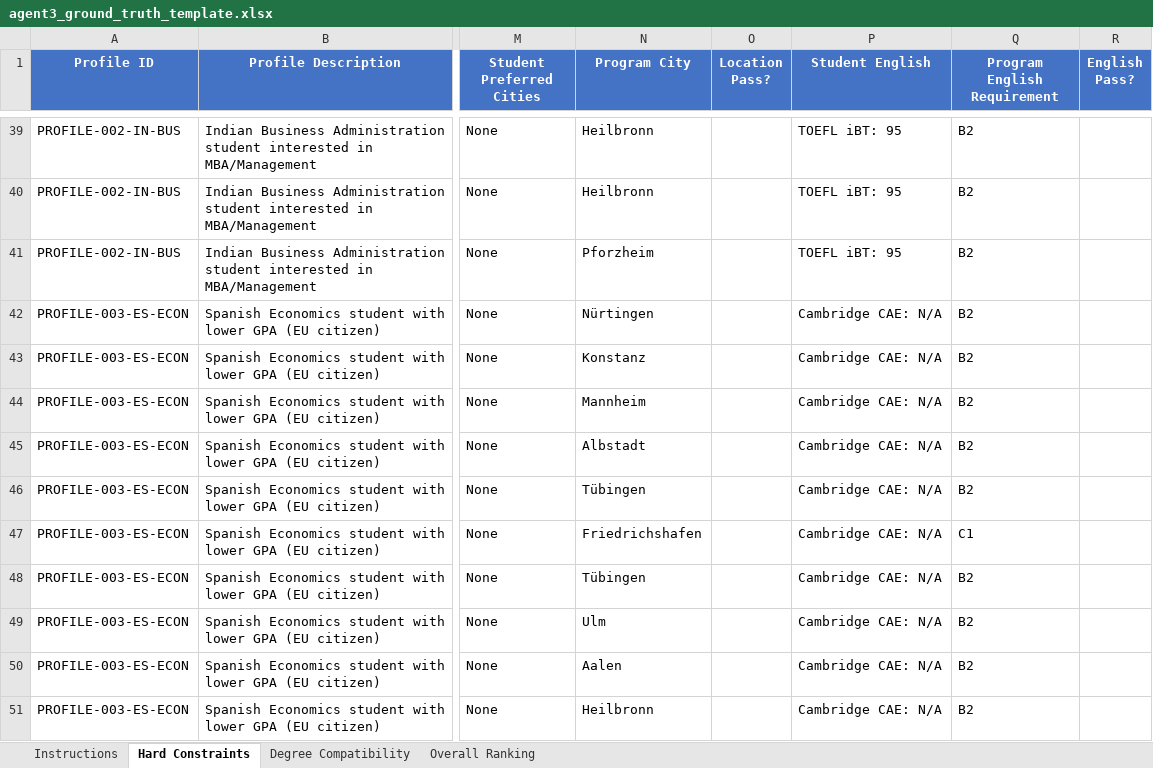
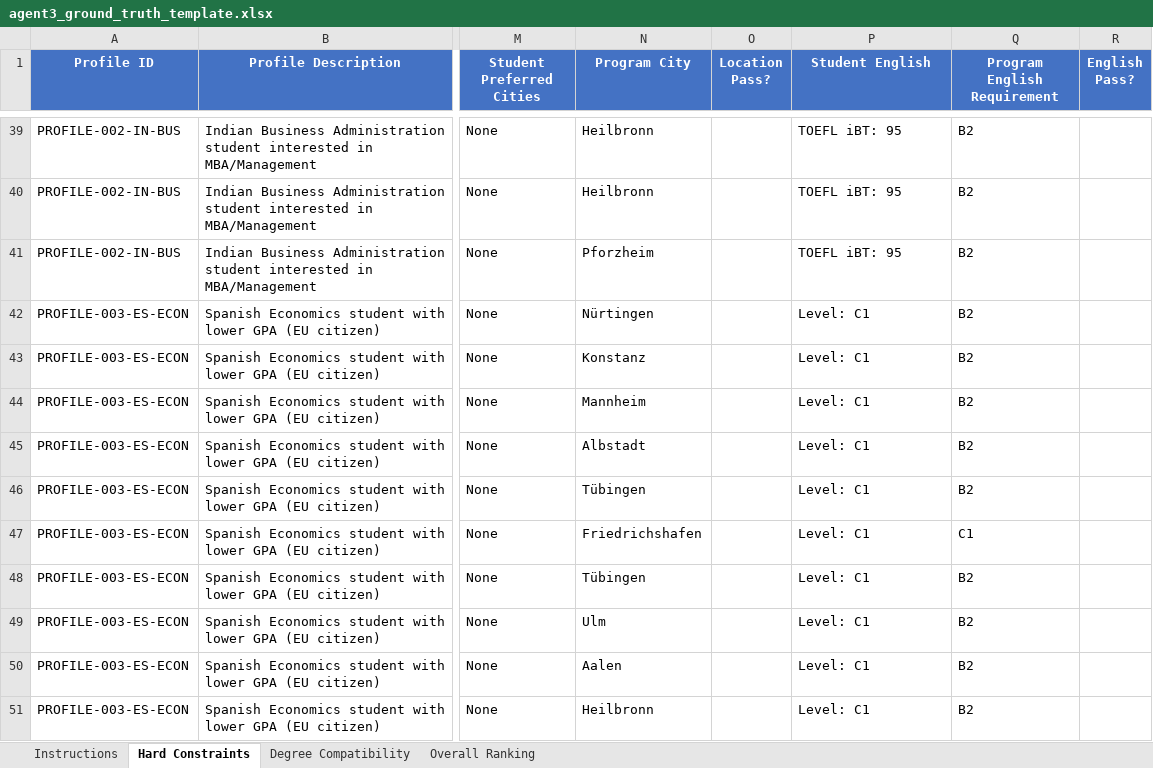
Before and after one commit to Anhtho0210/HSPF_Thesis, an Excel workbook: agent3_ground_truth_template.xlsx, sheet Hard Constraints, drawn as a sheet; only a part is shown, gaps mark what is left out; values as stored, in another font and other column widths than the file's, no borders; the diff covers the shown part only; the diff names each change by its address in the sheet, - before the commit and + after, or states it on an @@ line.

```diff
--- a/agent3_ground_truth_template.xlsx (sheet Hard Constraints)
+++ b/agent3_ground_truth_template.xlsx (sheet Hard Constraints)
-P42:P51 (Student English): Cambridge CAE: N/A
+P42:P51 (Student English): Level: C1
```
Also changed, not shown: 10 edited cells elsewhere in this sheet, agent3_ground_truth_FILLED.xlsx, 5 other files.
